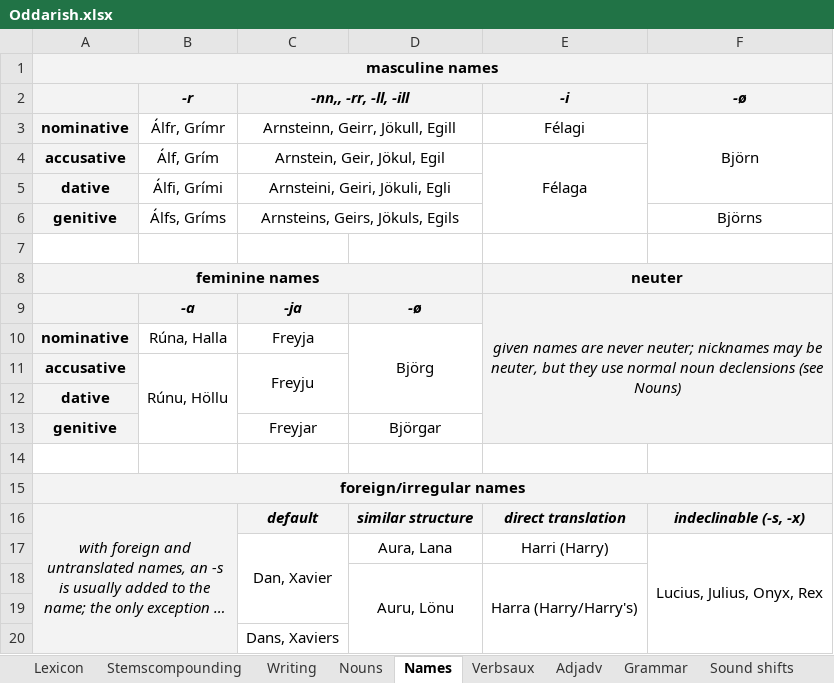
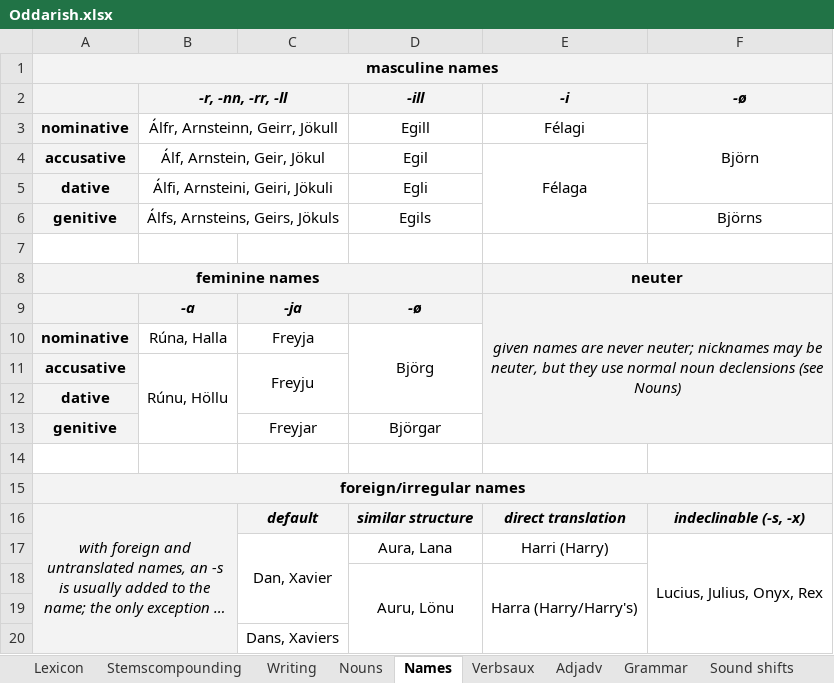
Before and after one commit to Oneo64/Aldraheimr, an Excel workbook: Literature/Languages/Oddarish.xlsx, sheet Names, drawn as a sheet; long unchanged cells end in …; values as stored, in another font and other column widths than the file's, no borders; charts and pictures not drawn; removed rows and columns are numbered as before the commit, all else as after; the diff names each change by its address in the sheet, - before the commit and + after, or states it on an @@ line.

Commit message:
Update Oddarish.xlsx

```diff
--- a/Literature/Languages/Oddarish.xlsx (sheet Names)
+++ b/Literature/Languages/Oddarish.xlsx (sheet Names)
-row 2:  | -r | -nn,, -rr, -ll, -ill |  | -i | -ø
+row 2:  | -r, -nn, -rr, -ll |  | -ill | -i | -ø
-B3: Álfr, Grímr
+B3: Álfr, Arnsteinn, Geirr, Jökull
+B3:C3 merged
-C3: Arnsteinn, Geirr, Jökull, Egill
+C3: (empty)
-C3:D3 merged
-D3: (empty)
+D3: Egill
-B4: Álf, Grím
+B4: Álf, Arnstein, Geir, Jökul
+B4:C4 merged
-C4: Arnstein, Geir, Jökul, Egil
+C4: (empty)
-C4:D4 merged
-D4: (empty)
+D4: Egil
-row 5: dative | Álfi, Grími | Arnsteini, Geiri, Jökuli, Egli
+row 5: dative | Álfi, Arnsteini, Geiri, Jökuli |  | Egli
-B6: Álfs, Gríms
+B6: Álfs, Arnsteins, Geirs, Jökuls
+B6:C6 merged
-C6: Arnsteins, Geirs, Jökuls, Egils
+C6: (empty)
-C6:D6 merged
-D6: (empty)
+D6: Egils
```
